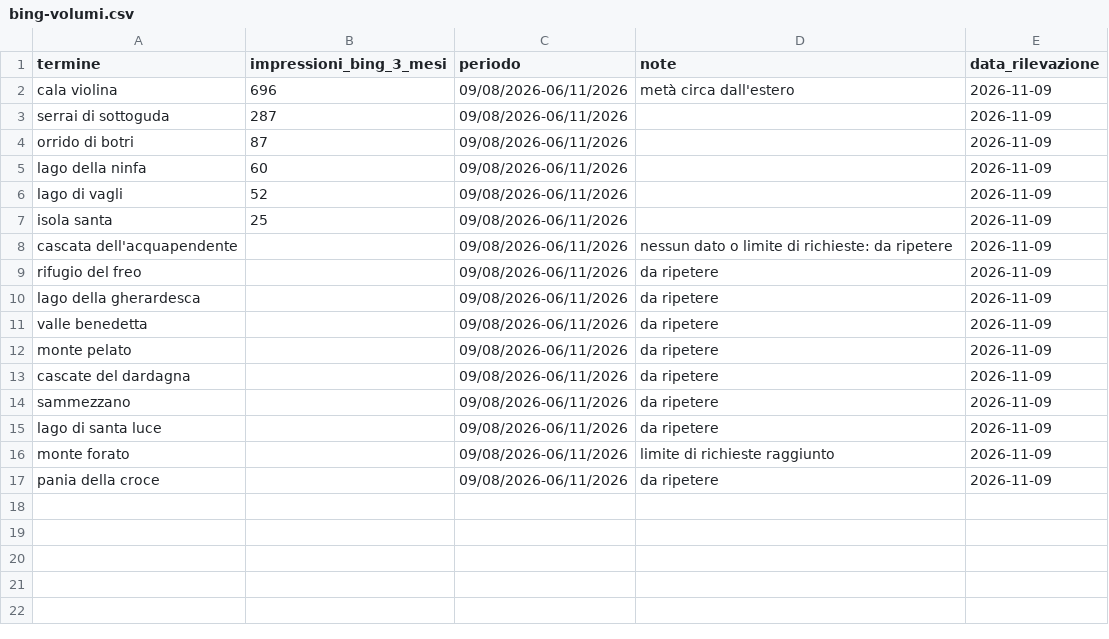
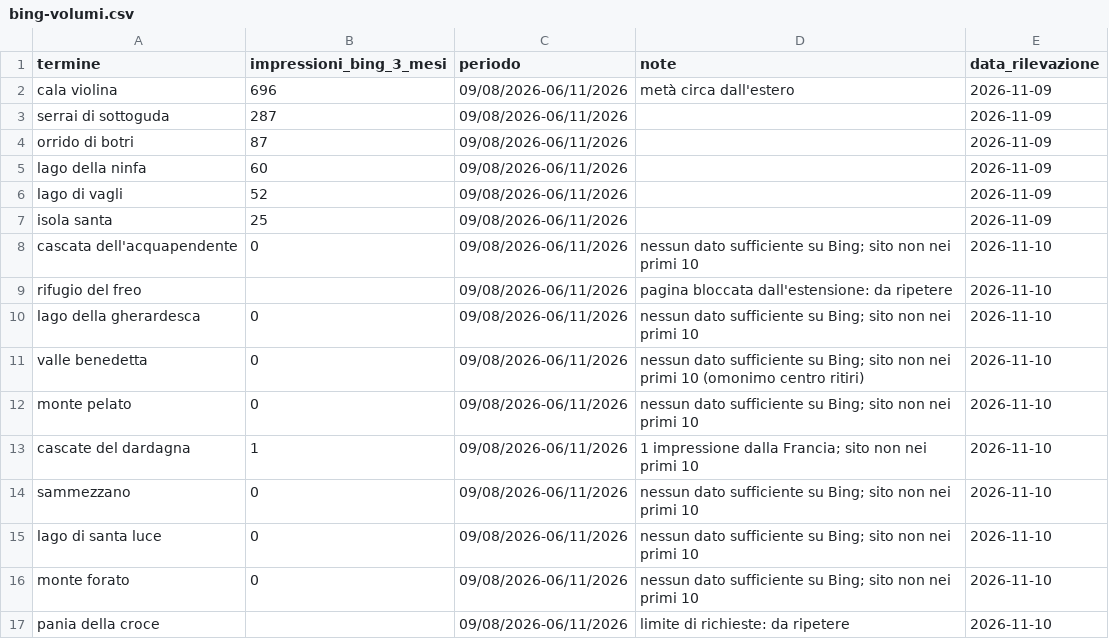
Before and after one commit to lbigoni92/Escursioni, a CSV file: docs/seo/mete/bing-volumi.csv, drawn as a sheet.

```diff
--- a/docs/seo/mete/bing-volumi.csv
+++ b/docs/seo/mete/bing-volumi.csv
@@ -7,11 +7,11 @@ lago di vagli,52,09/08/2026-06/11/2026,,2026-11-09
 isola santa,25,09/08/2026-06/11/2026,,2026-11-09
-cascata dell'acquapendente,,09/08/2026-06/11/2026,nessun dato o limite di richieste: da ripetere,2026-11-09
-rifugio del freo,,09/08/2026-06/11/2026,da ripetere,2026-11-09
-lago della gherardesca,,09/08/2026-06/11/2026,da ripetere,2026-11-09
-valle benedetta,,09/08/2026-06/11/2026,da ripetere,2026-11-09
-monte pelato,,09/08/2026-06/11/2026,da ripetere,2026-11-09
-cascate del dardagna,,09/08/2026-06/11/2026,da ripetere,2026-11-09
-sammezzano,,09/08/2026-06/11/2026,da ripetere,2026-11-09
-lago di santa luce,,09/08/2026-06/11/2026,da ripetere,2026-11-09
-monte forato,,09/08/2026-06/11/2026,limite di richieste raggiunto,2026-11-09
-pania della croce,,09/08/2026-06/11/2026,da ripetere,2026-11-09
+cascata dell'acquapendente,0,09/08/2026-06/11/2026,nessun dato sufficiente su Bing; sito non nei primi 10,2026-11-10
+rifugio del freo,,09/08/2026-06/11/2026,pagina bloccata dall'estensione: da ripetere,2026-11-10
+lago della gherardesca,0,09/08/2026-06/11/2026,nessun dato sufficiente su Bing; sito non nei primi 10,2026-11-10
+valle benedetta,0,09/08/2026-06/11/2026,nessun dato sufficiente su Bing; sito non nei primi 10 (omonimo centro ritiri),2026-11-10
+monte pelato,0,09/08/2026-06/11/2026,nessun dato sufficiente su Bing; sito non nei primi 10,2026-11-10
+cascate del dardagna,1,09/08/2026-06/11/2026,1 impressione dalla Francia; sito non nei primi 10,2026-11-10
+sammezzano,0,09/08/2026-06/11/2026,nessun dato sufficiente su Bing; sito non nei primi 10,2026-11-10
+lago di santa luce,0,09/08/2026-06/11/2026,nessun dato sufficiente su Bing; sito non nei primi 10,2026-11-10
+monte forato,0,09/08/2026-06/11/2026,nessun dato sufficiente su Bing; sito non nei primi 10,2026-11-10
+pania della croce,,09/08/2026-06/11/2026,limite di richieste: da ripetere,2026-11-10
```
Also changed, not shown: docs/seo/mete/trends-mete.csv, 32 other files.
